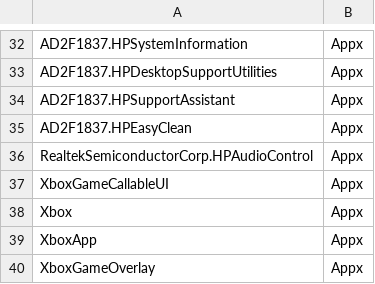
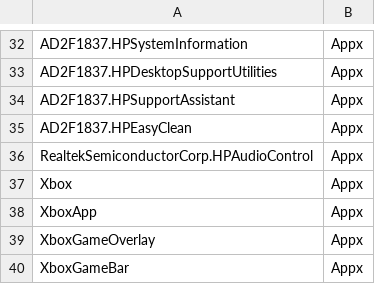
Before and after one commit to DonerNator/Preconfig, a CSV file: Files/Bloatware.csv, drawn as a sheet; only a part is shown, gaps mark what is left out; the shorter side is filled out with more unchanged rows; the diff names each change by its address in the sheet, - before the commit and + after, or states it on an @@ line.

Commit message:
Remove obsolete entry for XboxGameCallableUI from Bloatware.csv Failed to remove Appx package Microsoft.XboxGameCallableUI Fixes #11

```diff
--- a/Files/Bloatware.csv
+++ b/Files/Bloatware.csv
-row 37: XboxGameCallableUI | Appx
```
